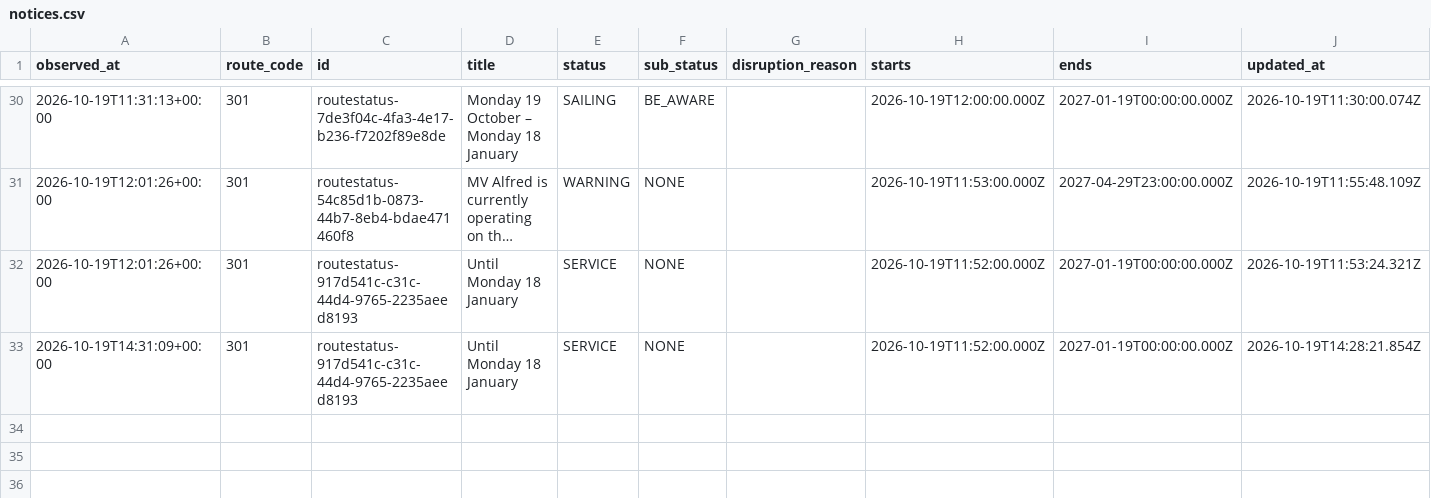
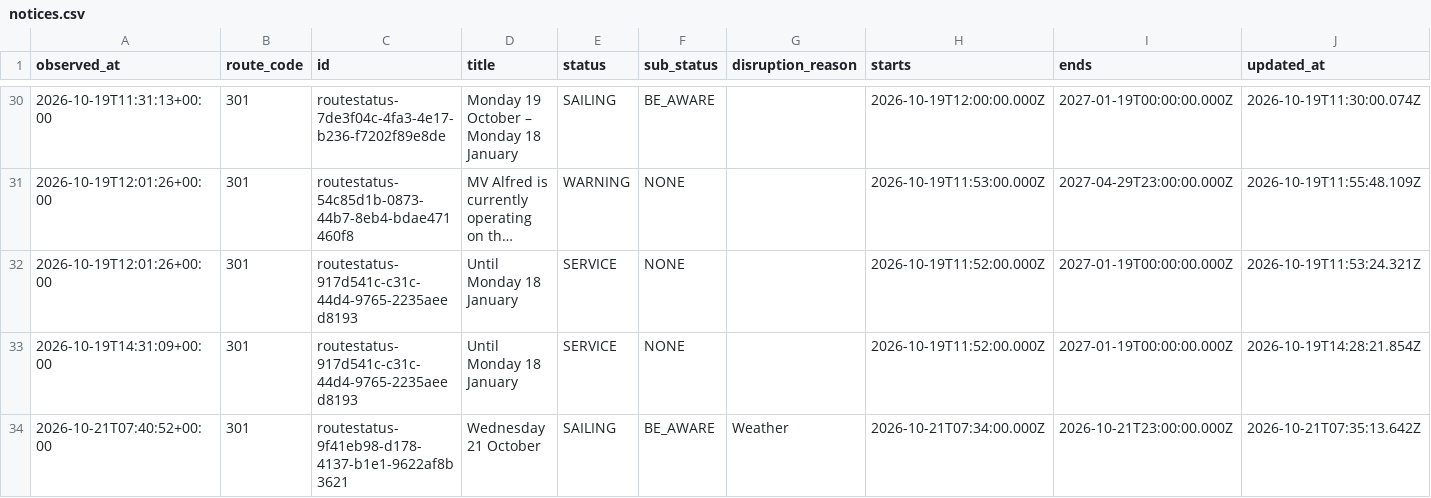
Before and after one commit to SamKelsey/ferry-predictor, a CSV file: notices.csv, drawn as a sheet; only a part is shown, gaps mark what is left out; long unchanged cells end in …; rows hold the shown columns only; the diff names each change by its address in the sheet, - before the commit and + after, or states it on an @@ line.

```diff
--- a/notices.csv
+++ b/notices.csv
+row 34: 2026-10-21T07:40:52+00:00 | 301 | routestatus-9f41eb98-d178-4137-b1e1-9622af8b3621 | Wednesday 21 October | SAILING | BE_AWARE | Weather | 2026-10-21T07:34:00.000Z | 2026-10-21T23:00:00.000Z | 2026-10-21T07:35:13.642Z
```
